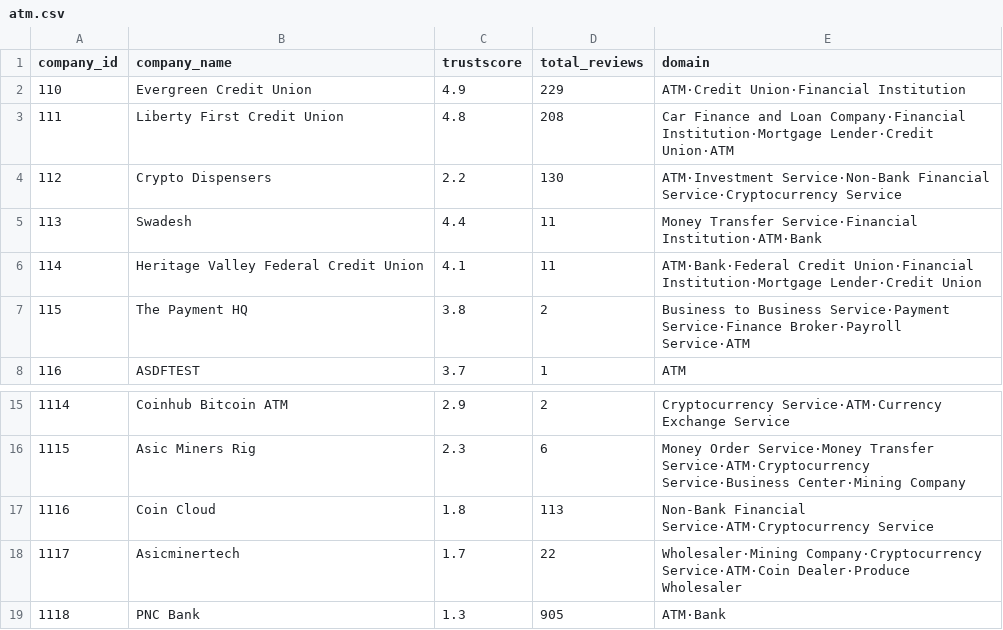
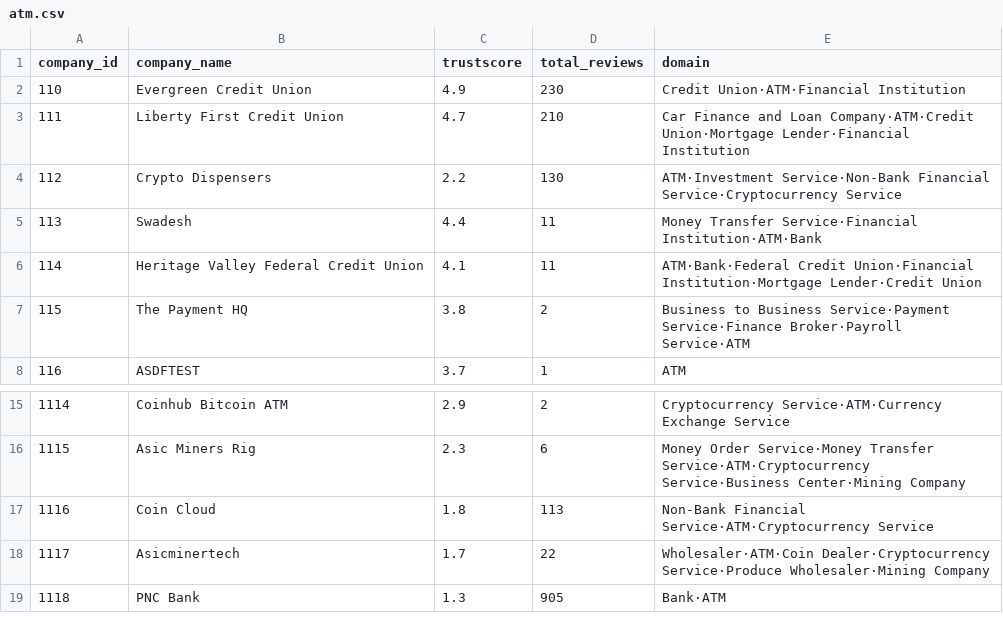
Before and after one commit to metkapinezic/SupplyChain, a CSV file: Application/output/atm.csv, drawn as a sheet; only a part is shown, gaps mark what is left out.

```diff
--- a/Application/output/atm.csv
+++ b/Application/output/atm.csv
@@ -1,4 +1,4 @@
 company_id,company_name,trustscore,total_reviews,domain
-110,Evergreen Credit Union,4.9,229,ATM·Credit Union·Financial Institution
-111,Liberty First Credit Union,4.8,208,Car Finance and Loan Company·Financial Institution·Mortgage Lender·Credit Union·ATM
+110,Evergreen Credit Union,4.9,230,Credit Union·ATM·Financial Institution
+111,Liberty First Credit Union,4.7,210,Car Finance and Loan Company·ATM·Credit Union·Mortgage Lender·Financial Institution
 112,Crypto Dispensers ,2.2,130,ATM·Investment Service·Non-Bank Financial Service·Cryptocurrency Service
@@ -17,3 +17,3 @@ company_id,company_name,trustscore,total_reviews,domain
 1116,Coin Cloud,1.8,113,Non-Bank Financial Service·ATM·Cryptocurrency Service
-1117,Asicminertech,1.7,22,Wholesaler·Mining Company·Cryptocurrency Service·ATM·Coin Dealer·Produce Wholesaler
-1118,PNC Bank,1.3,905,ATM·Bank
+1117,Asicminertech,1.7,22,Wholesaler·ATM·Coin Dealer·Cryptocurrency Service·Produce Wholesaler·Mining Company
+1118,PNC Bank,1.3,905,Bank·ATM
```
Also changed, not shown: Application/output/app_reviews.csv, Application/output/company_details.csv, 9 other files.
